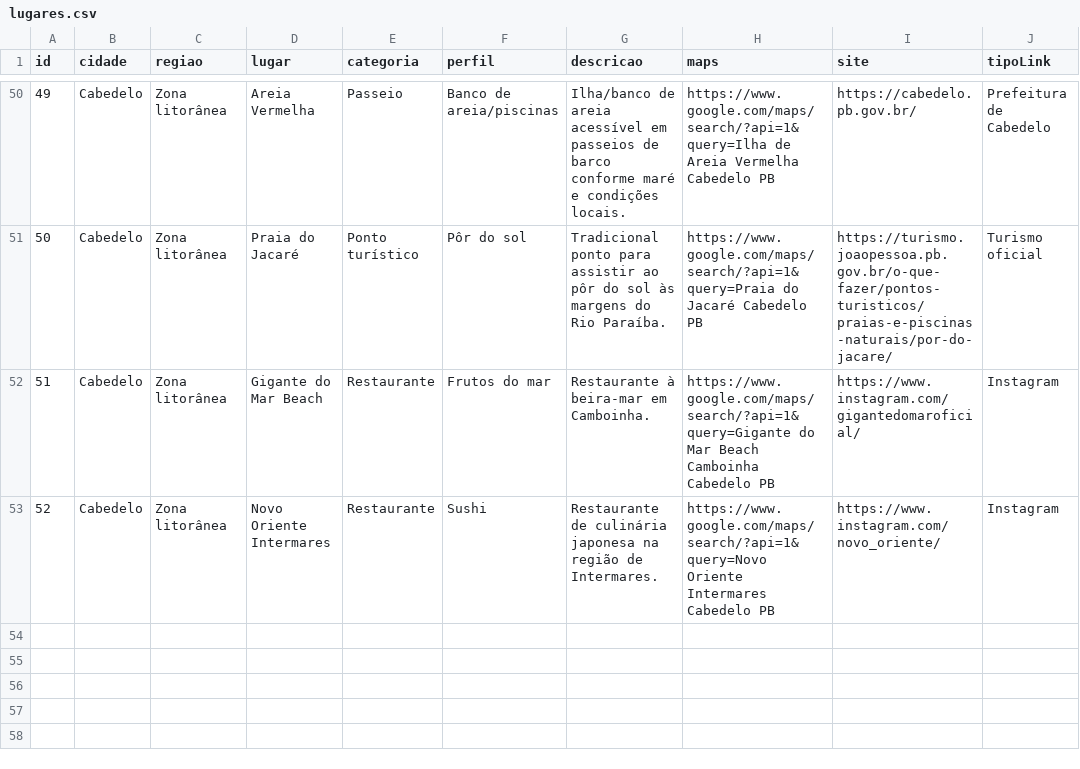
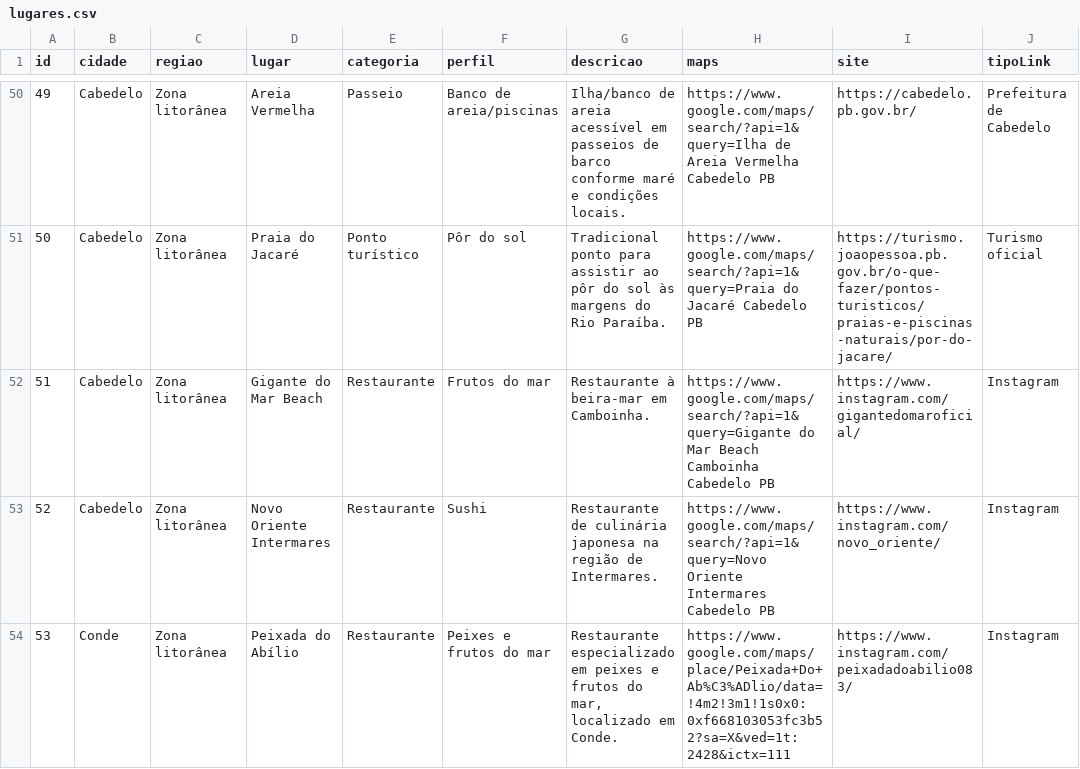
Before and after one commit to Priscillacahino/guia_lugares_pb, a CSV file: lugares.csv, drawn as a sheet; only a part is shown, gaps mark what is left out; the diff names each change by its address in the sheet, - before the commit and + after, or states it on an @@ line.

```diff
--- a/lugares.csv
+++ b/lugares.csv
+row 54: 53 | Conde | Zona litorânea | Peixada do Abílio | Restaurante | Peixes e frutos do mar | Restaurante especializado em peixes e frutos do mar, localizado em Conde. | https://www.google.com/maps/place/Peixada+Do+Ab%C3%ADlio/data=!4m2!3m1!1s0x0:0xf668103053fc3b52?sa=X&ved=1t:2428&ictx=111 | https://www.instagram.com/peixadadoabilio083/ | Instagram
```
Also changed, not shown: 9 other files.
